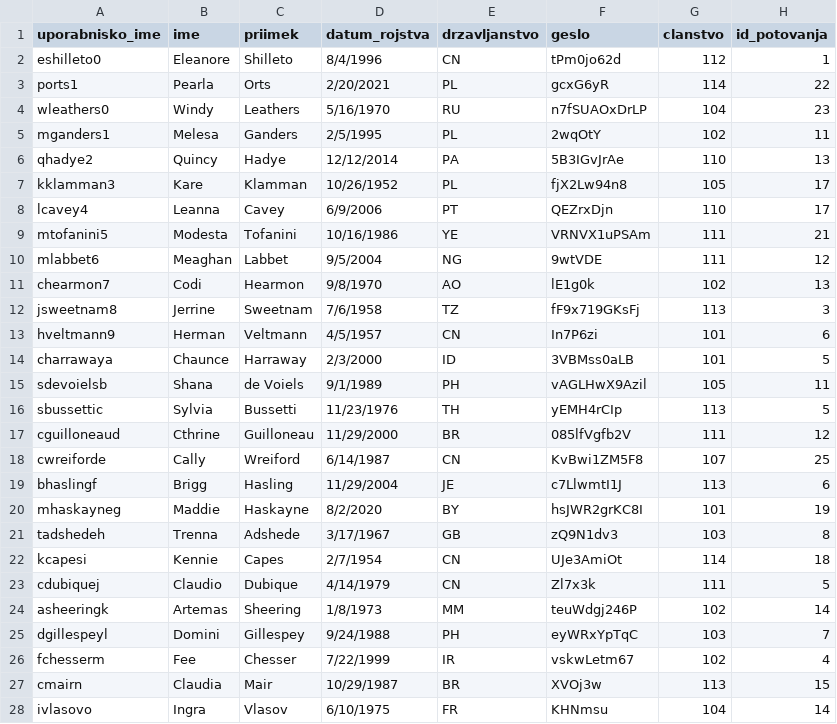
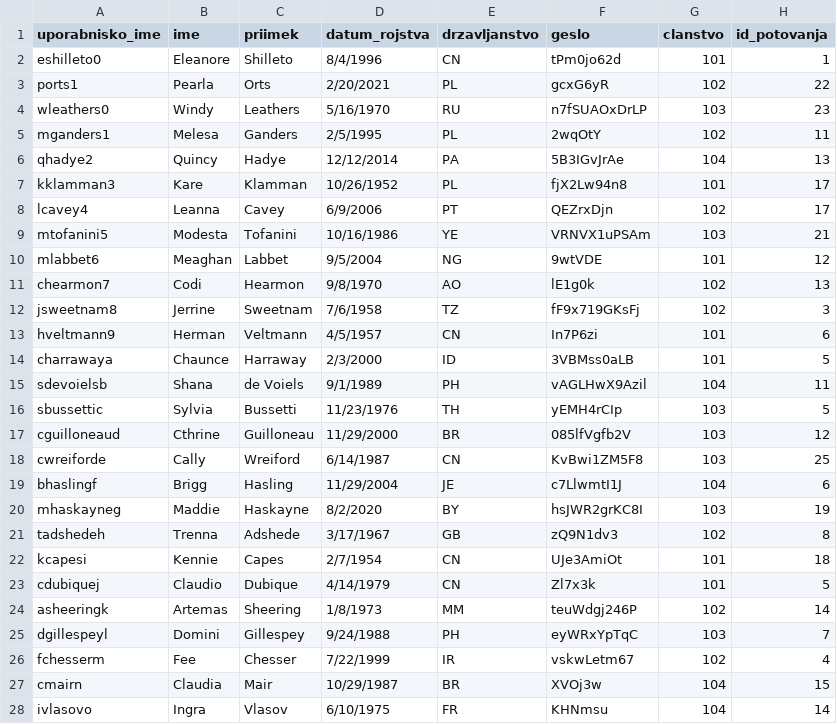
Before and after one commit to mateabt/OPB-Potniski-promet, a CSV file: podatki/oseba.csv, drawn as a sheet.

```diff
--- a/podatki/oseba.csv
+++ b/podatki/oseba.csv
@@ -1,24 +1,24 @@
 uporabnisko_ime,ime,priimek,datum_rojstva,drzavljanstvo,geslo,clanstvo,id_potovanja
-eshilleto0,Eleanore,Shilleto,8/4/1996,CN,tPm0jo62d,112,1
-ports1,Pearla,Orts,2/20/2021,PL,gcxG6yR,114,22
-wleathers0,Windy,Leathers,5/16/1970,RU,n7fSUAOxDrLP,104,23
+eshilleto0,Eleanore,Shilleto,8/4/1996,CN,tPm0jo62d,101,1
+ports1,Pearla,Orts,2/20/2021,PL,gcxG6yR,102,22
+wleathers0,Windy,Leathers,5/16/1970,RU,n7fSUAOxDrLP,103,23
 mganders1,Melesa,Ganders,2/5/1995,PL,2wqOtY,102,11
-qhadye2,Quincy,Hadye,12/12/2014,PA,5B3IGvJrAe,110,13
-kklamman3,Kare,Klamman,10/26/1952,PL,fjX2Lw94n8,105,17
-lcavey4,Leanna,Cavey,6/9/2006,PT,QEZrxDjn,110,17
-mtofanini5,Modesta,Tofanini,10/16/1986,YE,VRNVX1uPSAm,111,21
-mlabbet6,Meaghan,Labbet,9/5/2004,NG,9wtVDE,111,12
+qhadye2,Quincy,Hadye,12/12/2014,PA,5B3IGvJrAe,104,13
+kklamman3,Kare,Klamman,10/26/1952,PL,fjX2Lw94n8,101,17
+lcavey4,Leanna,Cavey,6/9/2006,PT,QEZrxDjn,102,17
+mtofanini5,Modesta,Tofanini,10/16/1986,YE,VRNVX1uPSAm,103,21
+mlabbet6,Meaghan,Labbet,9/5/2004,NG,9wtVDE,101,12
 chearmon7,Codi,Hearmon,9/8/1970,AO,lE1g0k,102,13
-jsweetnam8,Jerrine,Sweetnam,7/6/1958,TZ,fF9x719GKsFj,113,3
+jsweetnam8,Jerrine,Sweetnam,7/6/1958,TZ,fF9x719GKsFj,102,3
 hveltmann9,Herman,Veltmann,4/5/1957,CN,In7P6zi,101,6
 charrawaya,Chaunce,Harraway,2/3/2000,ID,3VBMss0aLB,101,5
-sdevoielsb,Shana,de Voiels,9/1/1989,PH,vAGLHwX9Azil,105,11
-sbussettic,Sylvia,Bussetti,11/23/1976,TH,yEMH4rCIp,113,5
-cguilloneaud,Cthrine,Guilloneau,11/29/2000,BR,085lfVgfb2V,111,12
-cwreiforde,Cally,Wreiford,6/14/1987,CN,KvBwi1ZM5F8,107,25
-bhaslingf,Brigg,Hasling,11/29/2004,JE,c7LlwmtI1J,113,6
-mhaskayneg,Maddie,Haskayne,8/2/2020,BY,hsJWR2grKC8I,101,19
-tadshedeh,Trenna,Adshede,3/17/1967,GB,zQ9N1dv3,103,8
-kcapesi,Kennie,Capes,2/7/1954,CN,UJe3AmiOt,114,18
-cdubiquej,Claudio,Dubique,4/14/1979,CN,Zl7x3k,111,5
+sdevoielsb,Shana,de Voiels,9/1/1989,PH,vAGLHwX9Azil,104,11
+sbussettic,Sylvia,Bussetti,11/23/1976,TH,yEMH4rCIp,103,5
+cguilloneaud,Cthrine,Guilloneau,11/29/2000,BR,085lfVgfb2V,103,12
+cwreiforde,Cally,Wreiford,6/14/1987,CN,KvBwi1ZM5F8,103,25
+bhaslingf,Brigg,Hasling,11/29/2004,JE,c7LlwmtI1J,104,6
+mhaskayneg,Maddie,Haskayne,8/2/2020,BY,hsJWR2grKC8I,103,19
+tadshedeh,Trenna,Adshede,3/17/1967,GB,zQ9N1dv3,102,8
+kcapesi,Kennie,Capes,2/7/1954,CN,UJe3AmiOt,101,18
+cdubiquej,Claudio,Dubique,4/14/1979,CN,Zl7x3k,101,5
 asheeringk,Artemas,Sheering,1/8/1973,MM,teuWdgj246P,102,14
@@ -26,3 +26,3 @@ dgillespeyl,Domini,Gillespey,9/24/1988,PH,eyWRxYpTqC,103,7
 fchesserm,Fee,Chesser,7/22/1999,IR,vskwLetm67,102,4
-cmairn,Claudia,Mair,10/29/1987,BR,XVOj3w,113,15
+cmairn,Claudia,Mair,10/29/1987,BR,XVOj3w,104,15
 ivlasovo,Ingra,Vlasov,6/10/1975,FR,KHNmsu,104,14
```
